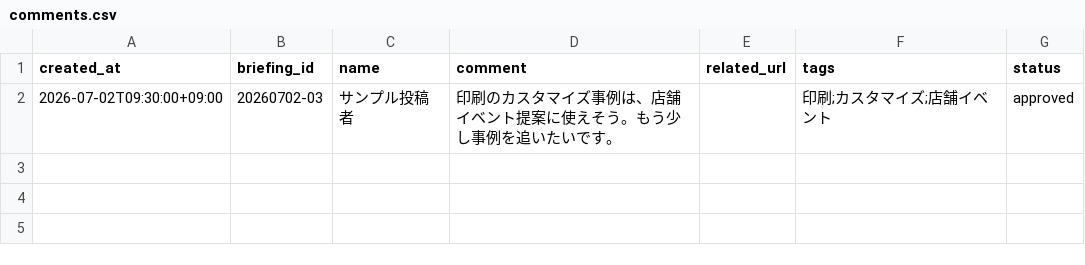
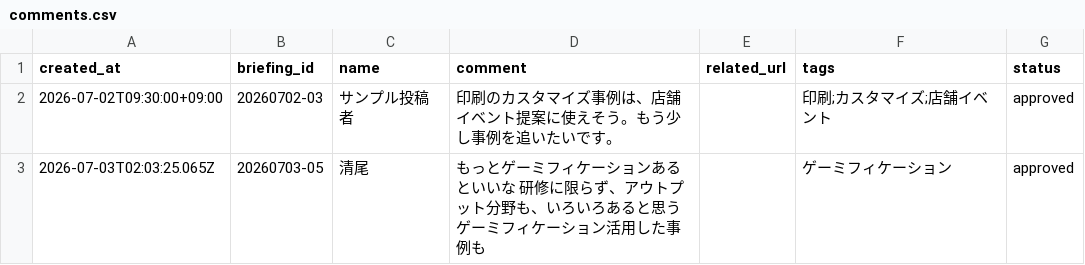
Before and after one commit to Hazuki-seo/Daily-Briefing-Board, a CSV file: data/comments.csv, drawn as a sheet; the diff names each change by its address in the sheet, - before the commit and + after, or states it on an @@ line.

Commit message:
Add news comment 2026-07-03T02:03:25.369Z

```diff
--- a/data/comments.csv
+++ b/data/comments.csv
+row 3: 2026-07-03T02:03:25.065Z | 20260703-05 | 清尾 | もっとゲーミフィケーションあるといいな 研修に限らず、アウトプット分野も、いろいろあると思う ゲーミフィケーション活用した事例も |  | ゲーミフィケーション | approved
```
